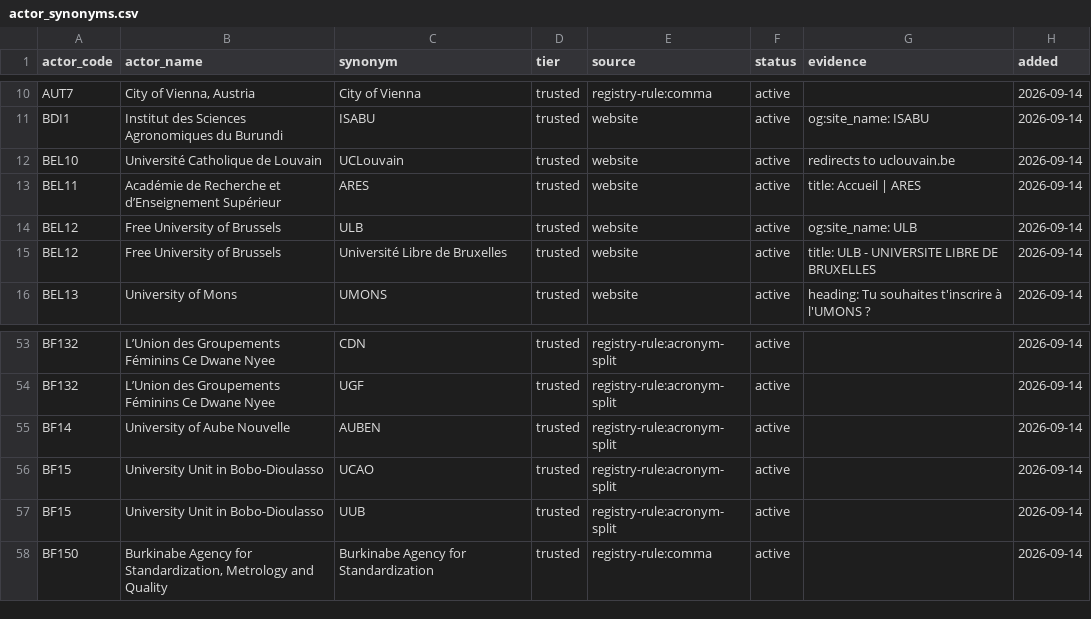
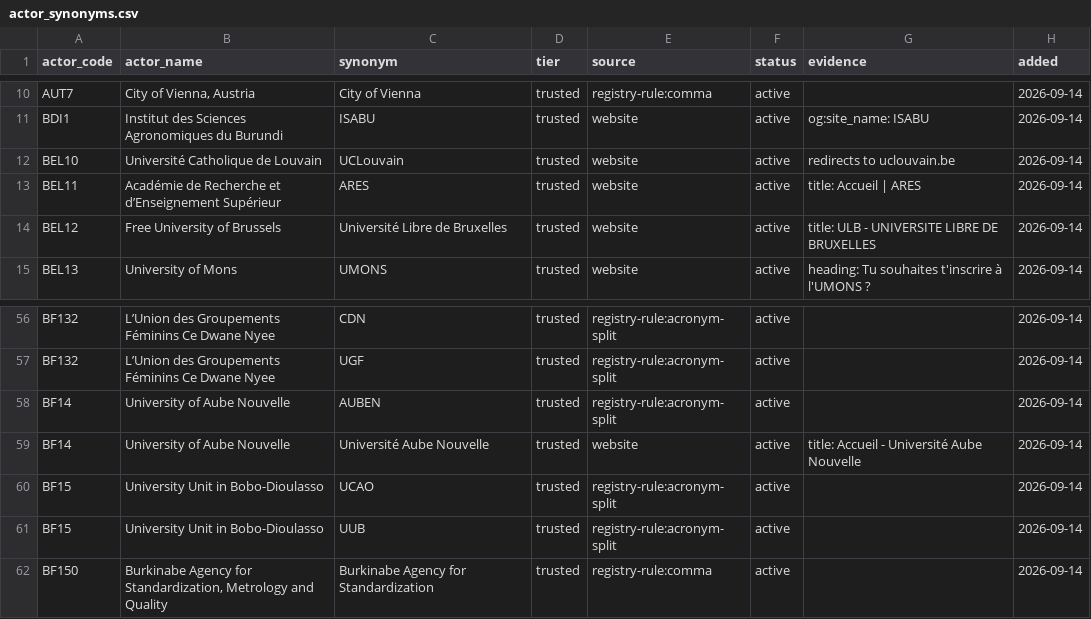
Before and after one commit to Mlolita26/Adaptation-Insights, a CSV file: catalogues/actor_synonyms.csv, drawn as a sheet; only a part is shown, gaps mark what is left out; the diff covers the shown part only.

```diff
--- a/catalogues/actor_synonyms.csv
+++ b/catalogues/actor_synonyms.csv
@@ -13,3 +13,2 @@
 "BEL11","Académie de Recherche et d’Enseignement Supérieur","ARES","trusted","website","active","title: Accueil | ARES","2026-09-14"
-"BEL12","Free University of Brussels","ULB","trusted","website","active","og:site_name: ULB","2026-09-14"
 "BEL12","Free University of Brussels","Université Libre de Bruxelles","trusted","website","active","title: ULB - UNIVERSITE LIBRE DE BRUXELLES","2026-09-14"
@@ -55,2 +58,3 @@
 "BF14","University of Aube Nouvelle","AUBEN","trusted","registry-rule:acronym-split","active","","2026-09-14"
+"BF14","University of Aube Nouvelle","Université Aube Nouvelle","trusted","website","active","title: Accueil - Université Aube Nouvelle","2026-09-14"
 "BF15","University Unit in Bobo-Dioulasso","UCAO","trusted","registry-rule:acronym-split","active","","2026-09-14"
```
Also changed, not shown: 13 added rows elsewhere in this file, 4 other files.
